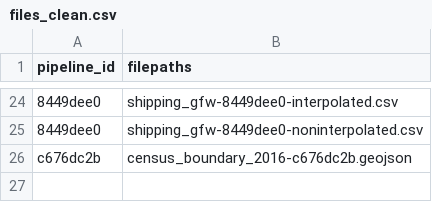
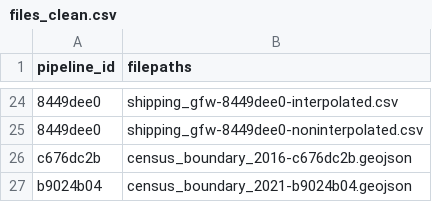
Before and after one commit to Ecosystem-Assessments/pipedat, a CSV file: inst/extdata/files_clean.csv, drawn as a sheet; only a part is shown, gaps mark what is left out.

```diff
--- a/inst/extdata/files_clean.csv
+++ b/inst/extdata/files_clean.csv
@@ -26 +26,2 @@
 "c676dc2b","census_boundary_2016-c676dc2b.geojson"
+"b9024b04","census_boundary_2021-b9024b04.geojson"
```
Also changed, not shown: inst/extdata/contact.csv, inst/extdata/files_raw.csv, 9 other files.
